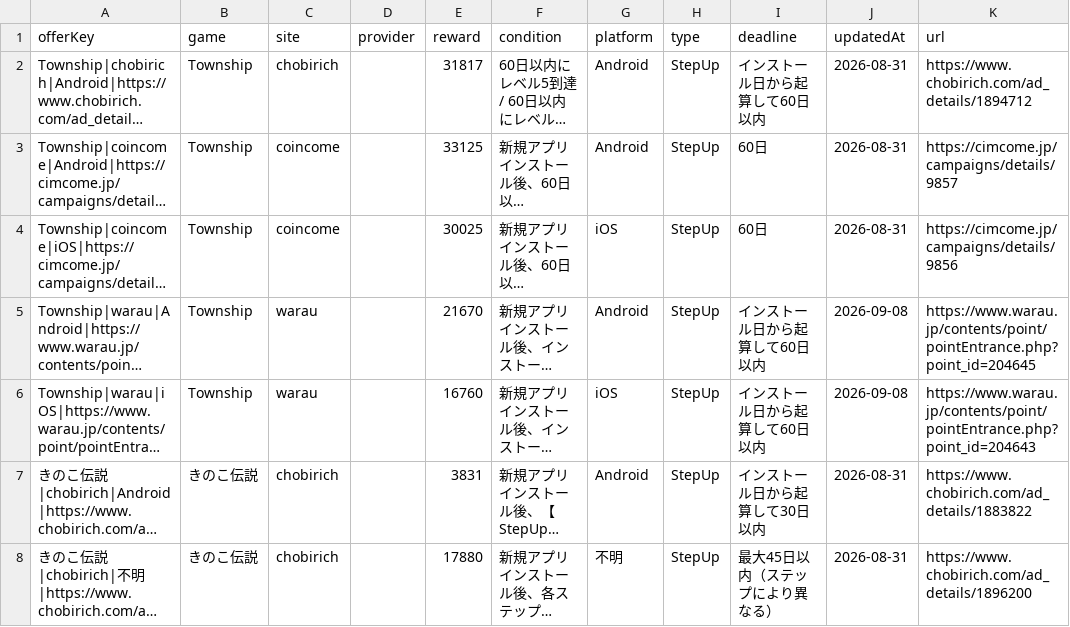
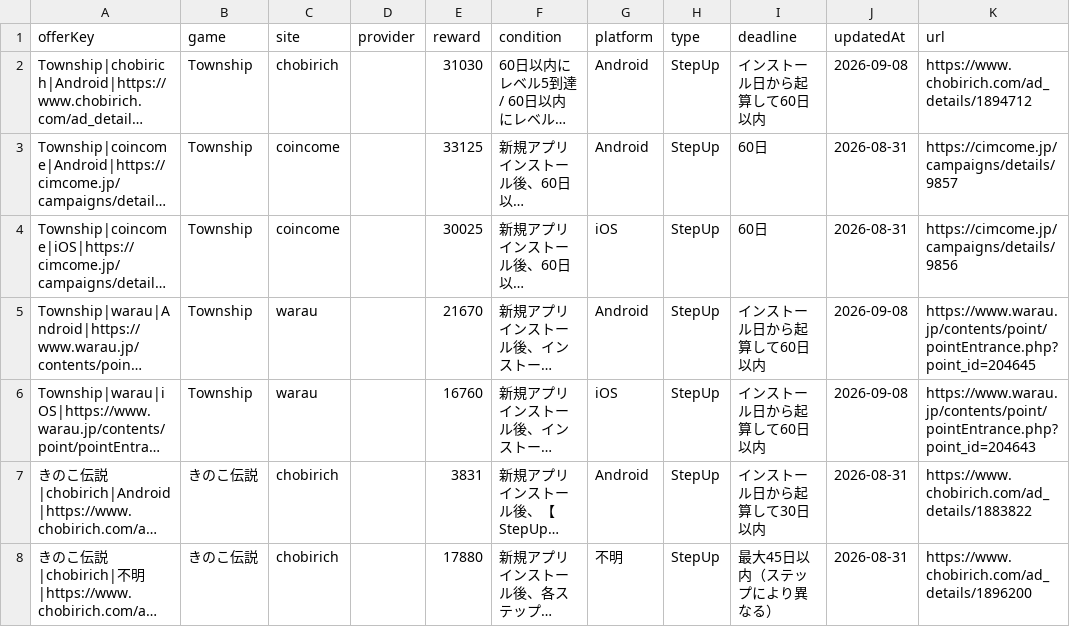
Before and after one commit to POIGAME-LAB/poigamelab, a CSV file: data/published_offers.csv, drawn as a sheet; only a part is shown; long unchanged cells end in …; the diff names each change by its address in the sheet, - before the commit and + after, or states it on an @@ line.

Commit message:
Refresh current Chobirich Township reward

```diff
--- a/data/published_offers.csv
+++ b/data/published_offers.csv
-E2 (reward): 31817
+E2 (reward): 31030
-J2 (updatedAt): 2026-08-31
+J2 (updatedAt): 2026-09-08
```
